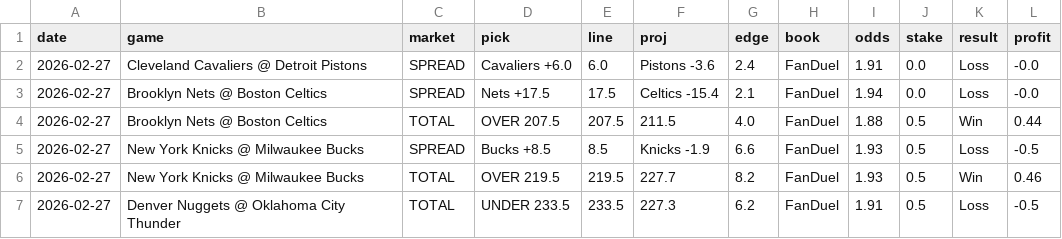
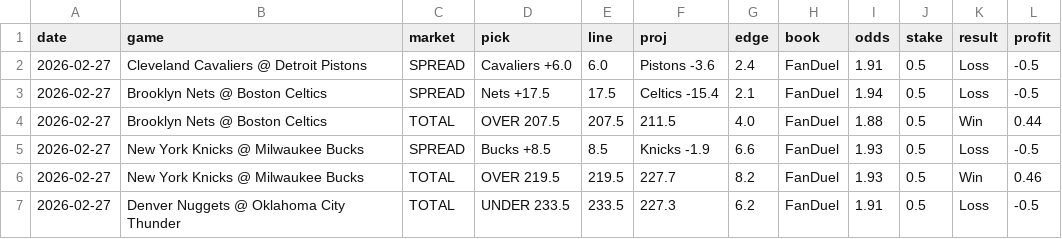
Before and after one commit to mackchiu/AutoBetTracker, a CSV file: data/2026-02-27_team_model.csv, drawn as a sheet.

```diff
--- a/data/2026-02-27_team_model.csv
+++ b/data/2026-02-27_team_model.csv
@@ -1,4 +1,4 @@
 date,game,market,pick,line,proj,edge,book,odds,stake,result,profit
-2026-02-27,Cleveland Cavaliers @ Detroit Pistons,SPREAD,Cavaliers +6.0,6.0,Pistons -3.6,2.4,FanDuel,1.91,0.0,Loss,-0.0
-2026-02-27,Brooklyn Nets @ Boston Celtics,SPREAD,Nets +17.5,17.5,Celtics -15.4,2.1,FanDuel,1.94,0.0,Loss,-0.0
+2026-02-27,Cleveland Cavaliers @ Detroit Pistons,SPREAD,Cavaliers +6.0,6.0,Pistons -3.6,2.4,FanDuel,1.91,0.5,Loss,-0.5
+2026-02-27,Brooklyn Nets @ Boston Celtics,SPREAD,Nets +17.5,17.5,Celtics -15.4,2.1,FanDuel,1.94,0.5,Loss,-0.5
 2026-02-27,Brooklyn Nets @ Boston Celtics,TOTAL,OVER 207.5,207.5,211.5,4.0,FanDuel,1.88,0.5,Win,0.44
```
Also changed, not shown: data/2026-02-27_player_props.csv, 3 other files.
